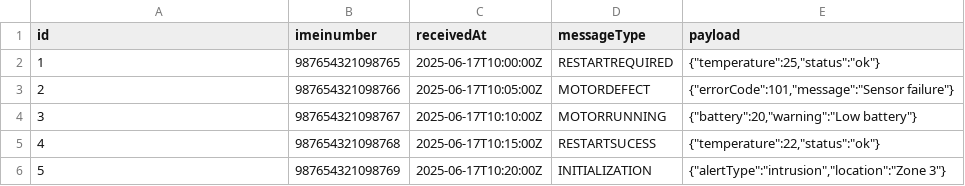
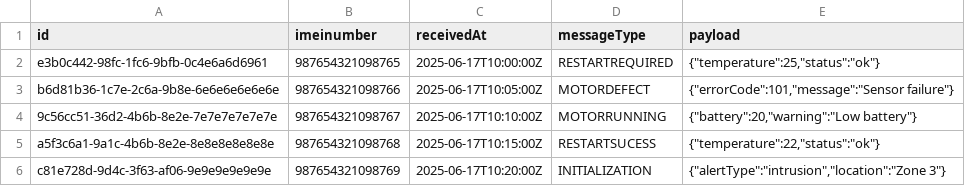
Before and after one commit to macsoft-dev-team/macsoft_old_rms, a CSV file: server/prisma/data/DeviceLog.csv, drawn as a sheet.

Commit message:
feat: update data models to use UUIDs for IDs; modify seed script to reflect changes in data type

```diff
--- a/server/prisma/data/DeviceLog.csv
+++ b/server/prisma/data/DeviceLog.csv
@@ -1,6 +1,6 @@
 id,imeinumber,receivedAt,messageType,payload
-1,987654321098765,2025-06-17T10:00:00Z,RESTARTREQUIRED,"{""temperature"":25,""status"":""ok""}"
-2,987654321098766,2025-06-17T10:05:00Z,MOTORDEFECT,"{""errorCode"":101,""message"":""Sensor failure""}"
-3,987654321098767,2025-06-17T10:10:00Z,MOTORRUNNING,"{""battery"":20,""warning"":""Low battery""}"
-4,987654321098768,2025-06-17T10:15:00Z,RESTARTSUCESS,"{""temperature"":22,""status"":""ok""}"
-5,987654321098769,2025-06-17T10:20:00Z,INITIALIZATION,"{""alertType"":""intrusion"",""location"":""Zone 3""}"
+e3b0c442-98fc-1fc6-9bfb-0c4e6a6d6961,987654321098765,2025-06-17T10:00:00Z,RESTARTREQUIRED,"{""temperature"":25,""status"":""ok""}"
+b6d81b36-1c7e-2c6a-9b8e-6e6e6e6e6e6e,987654321098766,2025-06-17T10:05:00Z,MOTORDEFECT,"{""errorCode"":101,""message"":""Sensor failure""}"
+9c56cc51-36d2-4b6b-8e2e-7e7e7e7e7e7e,987654321098767,2025-06-17T10:10:00Z,MOTORRUNNING,"{""battery"":20,""warning"":""Low battery""}"
+a5f3c6a1-9a1c-4b6b-8e2e-8e8e8e8e8e8e,987654321098768,2025-06-17T10:15:00Z,RESTARTSUCESS,"{""temperature"":22,""status"":""ok""}"
+c81e728d-9d4c-3f63-af06-9e9e9e9e9e9e,987654321098769,2025-06-17T10:20:00Z,INITIALIZATION,"{""alertType"":""intrusion"",""location"":""Zone 3""}"
```
Also changed, not shown: server/prisma/data/MqttCredentials.csv, 6 other files.
